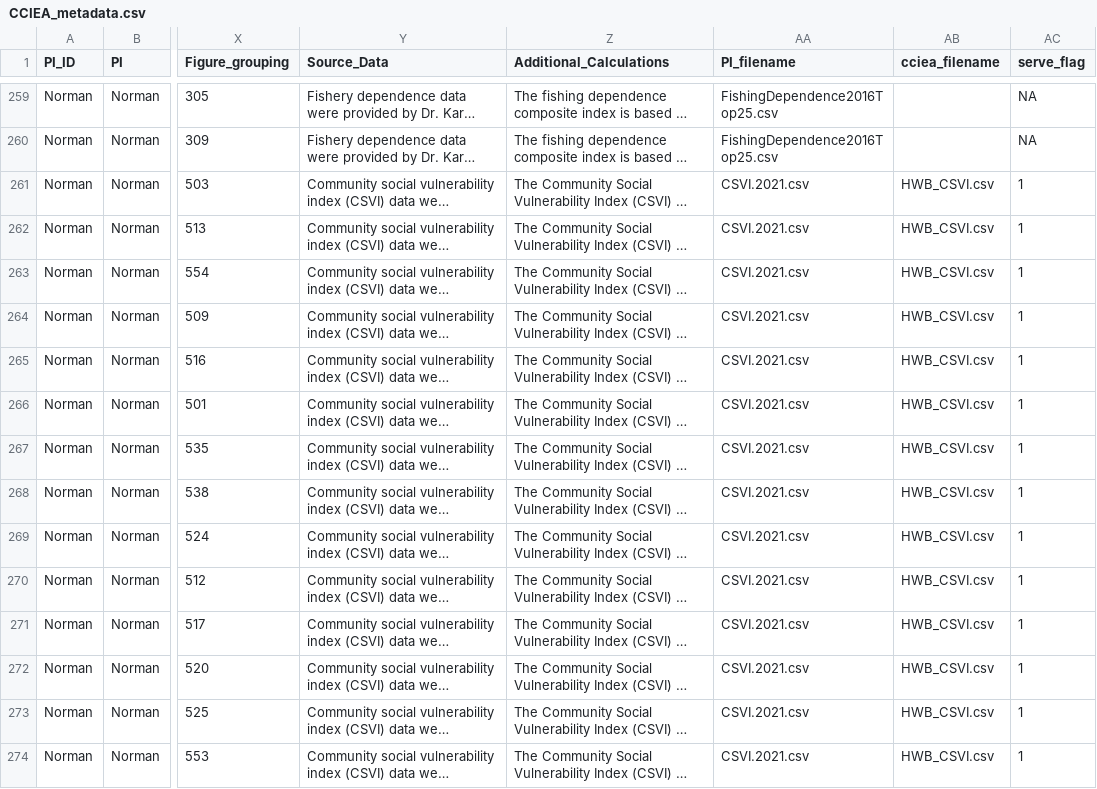
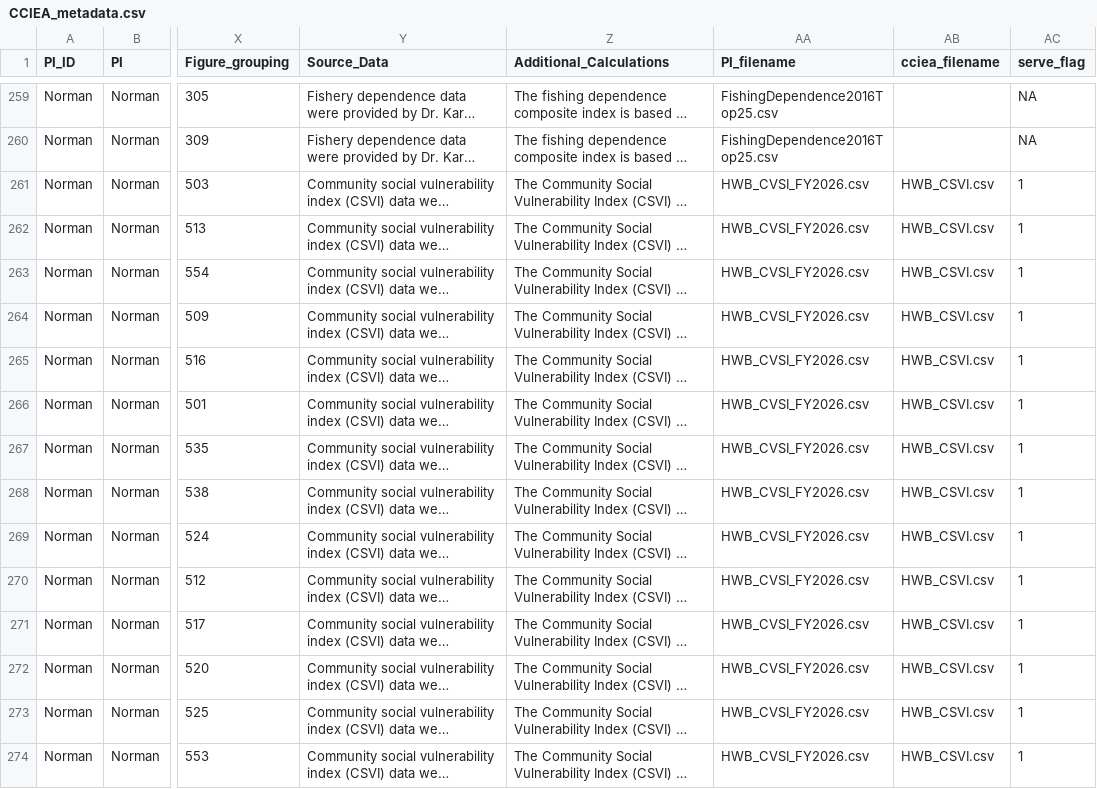
Before and after one commit to CCIEA-esr/CCIEA-uploader, a CSV file: data/CCIEA_metadata.csv, drawn as a sheet; only a part is shown, gaps mark what is left out; long unchanged cells end in …; the diff covers the shown part only; the diff names each change by its address in the sheet, - before the commit and + after, or states it on an @@ line.

```diff
--- a/data/CCIEA_metadata.csv
+++ b/data/CCIEA_metadata.csv
-AA261:AA274 (PI_filename): CSVI.2021.csv
+AA261:AA274 (PI_filename): HWB_CVSI_FY2026.csv
```
Also changed, not shown: 46 edited cells elsewhere in this file, 3 other files.
